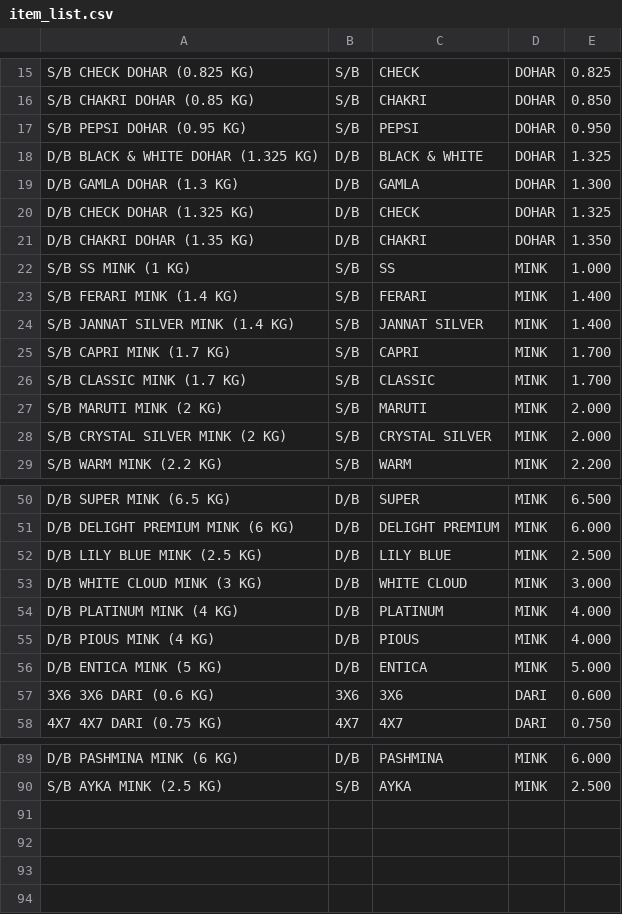
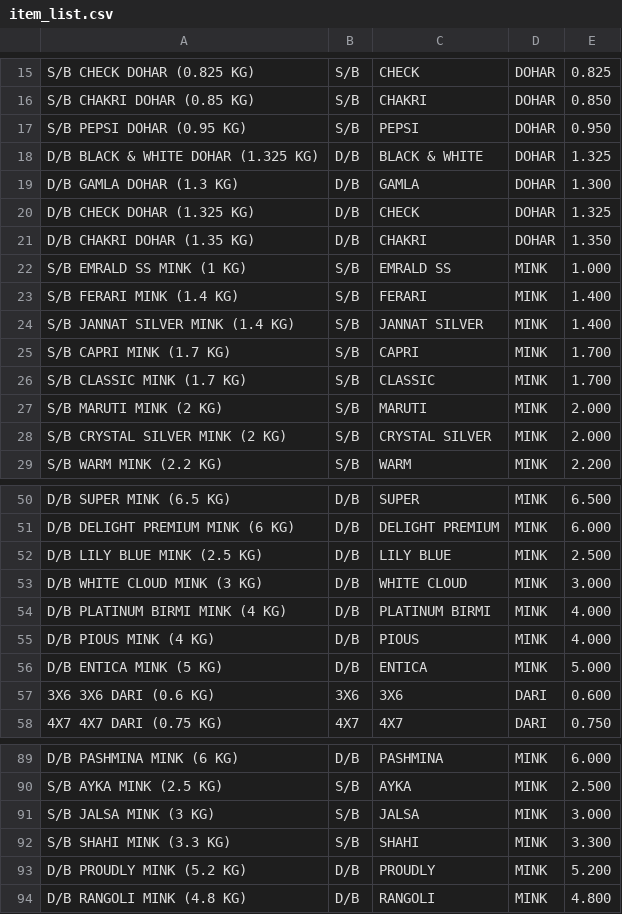
Before and after one commit to vinay2991997/Weight-Distribution, a CSV file: item_list.csv, drawn as a sheet; only a part is shown, gaps mark what is left out.

```diff
--- a/item_list.csv
+++ b/item_list.csv
@@ -21,3 +21,3 @@ D/B CHECK DOHAR (1.325 KG),D/B,CHECK,DOHAR,1.325
 D/B CHAKRI DOHAR (1.35 KG),D/B,CHAKRI,DOHAR,1.350
-S/B SS MINK (1 KG),S/B,SS,MINK,1.000
+S/B EMRALD SS MINK (1 KG),S/B,EMRALD SS,MINK,1.000
 S/B FERARI MINK (1.4 KG),S/B,FERARI,MINK,1.400
@@ -53,3 +53,3 @@ D/B LILY BLUE MINK (2.5 KG),D/B,LILY BLUE,MINK,2.500
 D/B WHITE CLOUD MINK (3 KG),D/B,WHITE CLOUD,MINK,3.000
-D/B PLATINUM MINK (4 KG),D/B,PLATINUM,MINK,4.000
+D/B PLATINUM BIRMI MINK (4 KG),D/B,PLATINUM BIRMI,MINK,4.000
 D/B PIOUS MINK (4 KG),D/B,PIOUS,MINK,4.000
@@ -90 +90,5 @@ D/B PASHMINA MINK (6 KG),D/B,PASHMINA,MINK,6.000
 S/B AYKA MINK (2.5 KG),S/B,AYKA,MINK,2.500
+S/B JALSA MINK (3 KG),S/B,JALSA,MINK,3.000
+S/B SHAHI MINK (3.3 KG),S/B,SHAHI,MINK,3.300
+D/B PROUDLY MINK (5.2 KG),D/B,PROUDLY,MINK,5.200
+D/B RANGOLI MINK (4.8 KG),D/B,RANGOLI,MINK,4.800
```
Also changed, not shown: 2 other files.
